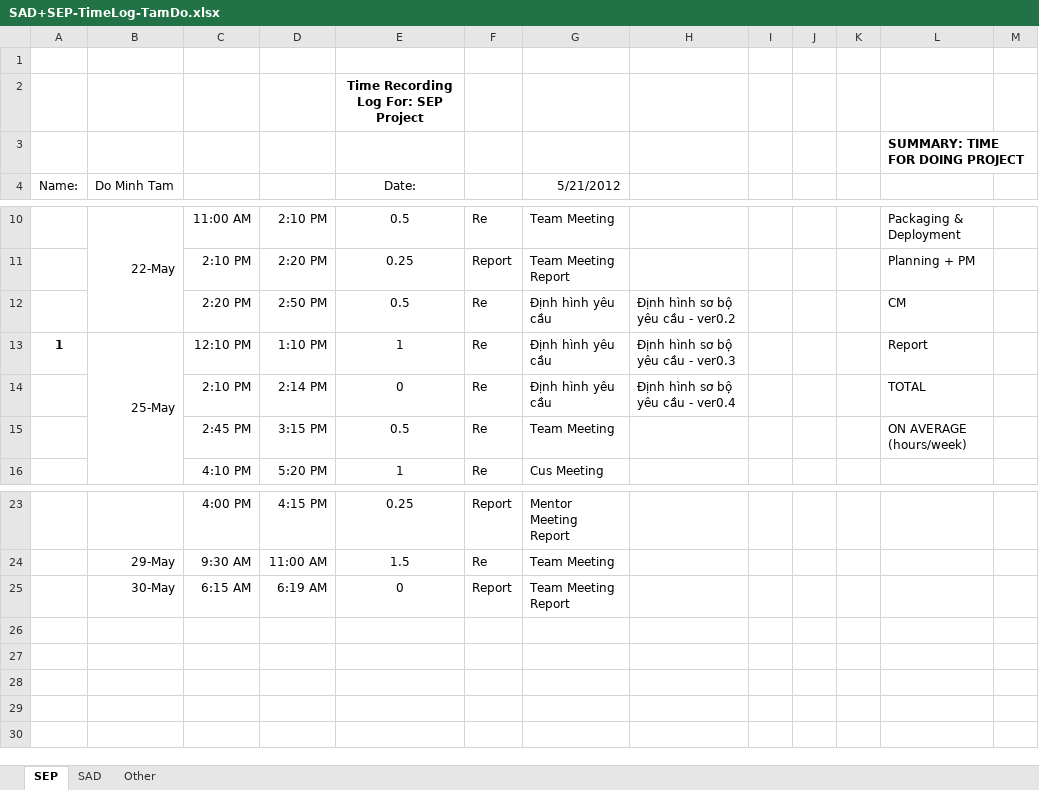
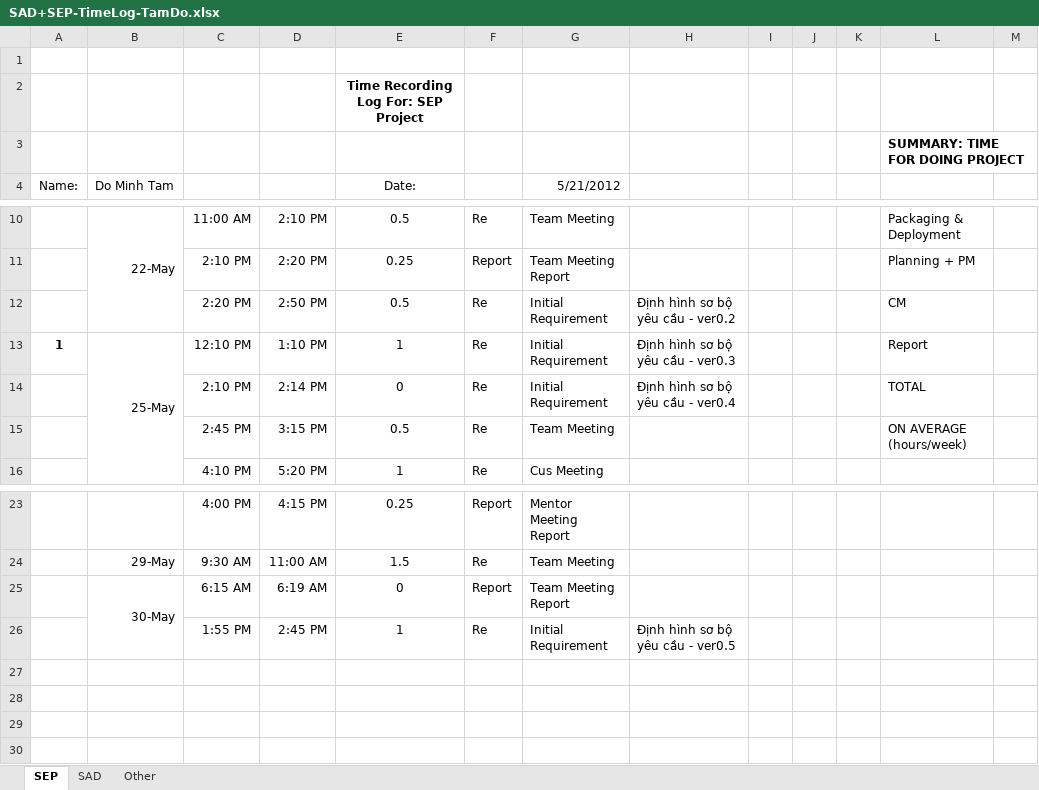
Before and after one commit to T138384/vlu-k15t1-team11, an Excel workbook: Time Log for SAD + SEP/SAD+SEP-TimeLog-TamDo.xlsx, sheet SEP, drawn as a sheet; only a part is shown, gaps mark what is left out; values as stored, in another font and other column widths than the file's, no borders; the diff names each change by its address in the sheet, - before the commit and + after, or states it on an @@ line.

```diff
--- a/Time Log for SAD + SEP/SAD+SEP-TimeLog-TamDo.xlsx (sheet SEP)
+++ b/Time Log for SAD + SEP/SAD+SEP-TimeLog-TamDo.xlsx (sheet SEP)
-G12:G14 (5/21/2012): Định hình yêu cầu
+G12:G14 (5/21/2012): Initial Requirement
+B25:B26 merged
-row 26: (empty)
+row 26:  |  | 1:55 PM | 2:45 PM | 1 | Re | Initial Requirement | Định hình sơ bộ yêu cầu - ver0.5
```
Also changed, not shown: sheet SAD, 4 other files.
